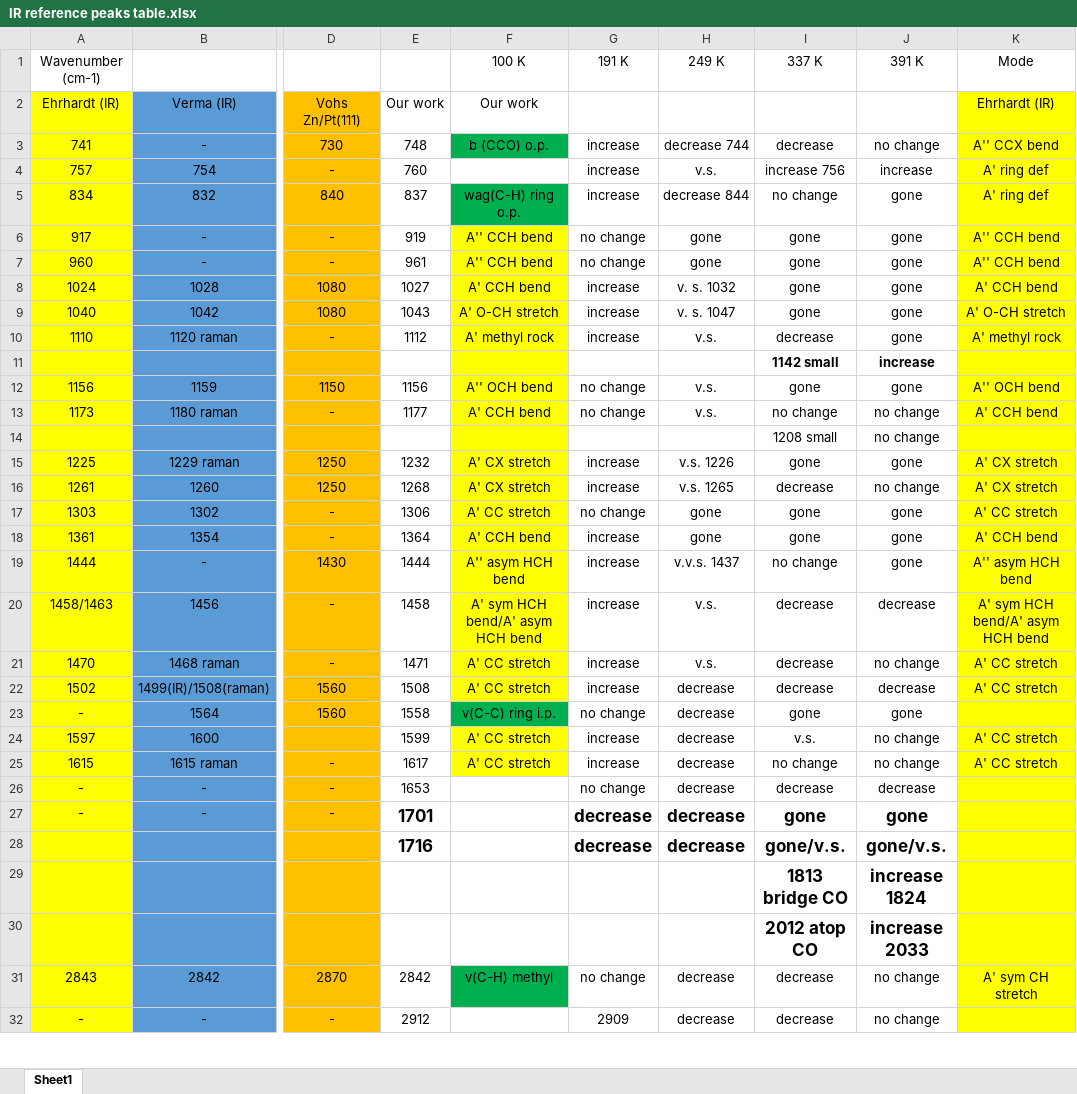
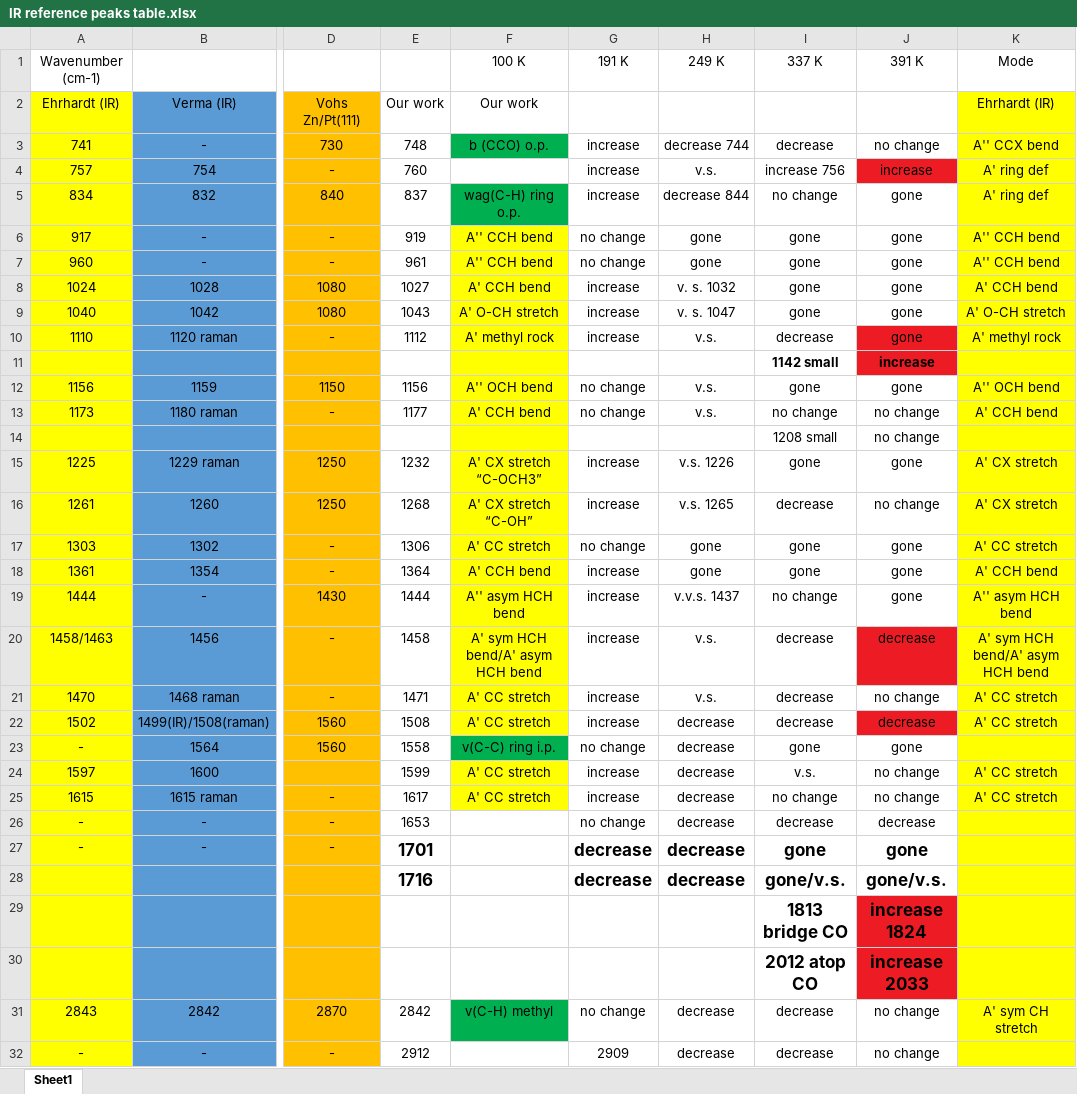
Before and after one commit to mannyfin/IRAS, an Excel workbook: GUA work/Pt(100)/IR data/IR reference peaks table.xlsx, sheet Sheet1, drawn as a sheet; only a part is shown, gaps mark what is left out; values as stored, in another font and other column widths than the file's, no borders; the diff names each change by its address in the sheet, - before the commit and + after, or states it on an @@ line.

```diff
--- a/GUA work/Pt(100)/IR data/IR reference peaks table.xlsx (sheet Sheet1)
+++ b/GUA work/Pt(100)/IR data/IR reference peaks table.xlsx (sheet Sheet1)
-J4 fill: none
+J4 fill: #ED1C24
-J10:J11 fill: none
+J10:J11 fill: #ED1C24
-F15: A' CX stretch
+F15: A' CX stretch “C-OCH3”
-F16: A' CX stretch
+F16: A' CX stretch “C-OH”
-J20 fill: none
+J20 fill: #ED1C24
-J22 fill: none
+J22 fill: #ED1C24
-J29:J30 fill: none
+J29:J30 fill: #ED1C24
```
Also changed, not shown: 2 other files.
